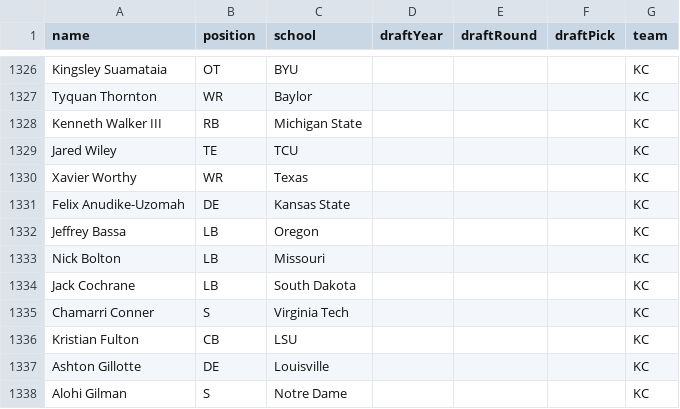
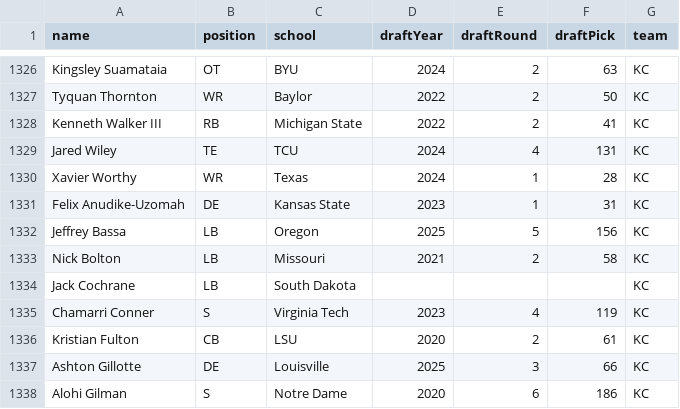
Before and after one commit to FBrand/DraftBoard, a CSV file: public/player_facts_2026.csv, drawn as a sheet; only a part is shown, gaps mark what is left out; the diff covers the shown part only; the diff names each change by its address in the sheet, - before the commit and + after, or states it on an @@ line.

```diff
--- a/public/player_facts_2026.csv
+++ b/public/player_facts_2026.csv
-D1326 (draftYear): (empty)
+D1326 (draftYear): 2024
-E1326:E1328 (draftRound): (empty)
+E1326:E1328 (draftRound): 2
-F1326 (draftPick): (empty)
+F1326 (draftPick): 63
-D1327:D1328 (draftYear): (empty)
+D1327:D1328 (draftYear): 2022
-F1327 (draftPick): (empty)
+F1327 (draftPick): 50
-F1328 (draftPick): (empty)
+F1328 (draftPick): 41
-D1329:D1330 (draftYear): (empty)
+D1329:D1330 (draftYear): 2024
-E1329 (draftRound): (empty)
+E1329 (draftRound): 4
-F1329 (draftPick): (empty)
+F1329 (draftPick): 131
-E1330:E1331 (draftRound): (empty)
+E1330:E1331 (draftRound): 1
-F1330 (draftPick): (empty)
+F1330 (draftPick): 28
-D1331 (draftYear): (empty)
+D1331 (draftYear): 2023
-F1331 (draftPick): (empty)
+F1331 (draftPick): 31
-D1332 (draftYear): (empty)
+D1332 (draftYear): 2025
-E1332 (draftRound): (empty)
+E1332 (draftRound): 5
-F1332 (draftPick): (empty)
+F1332 (draftPick): 156
-D1333 (draftYear): (empty)
+D1333 (draftYear): 2021
-E1333 (draftRound): (empty)
+E1333 (draftRound): 2
-F1333 (draftPick): (empty)
+F1333 (draftPick): 58
-D1335 (draftYear): (empty)
+D1335 (draftYear): 2023
-E1335 (draftRound): (empty)
+E1335 (draftRound): 4
-F1335 (draftPick): (empty)
+F1335 (draftPick): 119
-D1336 (draftYear): (empty)
+D1336 (draftYear): 2020
-E1336 (draftRound): (empty)
+E1336 (draftRound): 2
-F1336 (draftPick): (empty)
+F1336 (draftPick): 61
-D1337 (draftYear): (empty)
+D1337 (draftYear): 2025
-E1337 (draftRound): (empty)
+E1337 (draftRound): 3
-F1337 (draftPick): (empty)
+F1337 (draftPick): 66
-D1338 (draftYear): (empty)
+D1338 (draftYear): 2020
-E1338 (draftRound): (empty)
+E1338 (draftRound): 6
-F1338 (draftPick): (empty)
+F1338 (draftPick): 186
```
Also changed, not shown: 81 edited cells elsewhere in this file, 3 other files.
